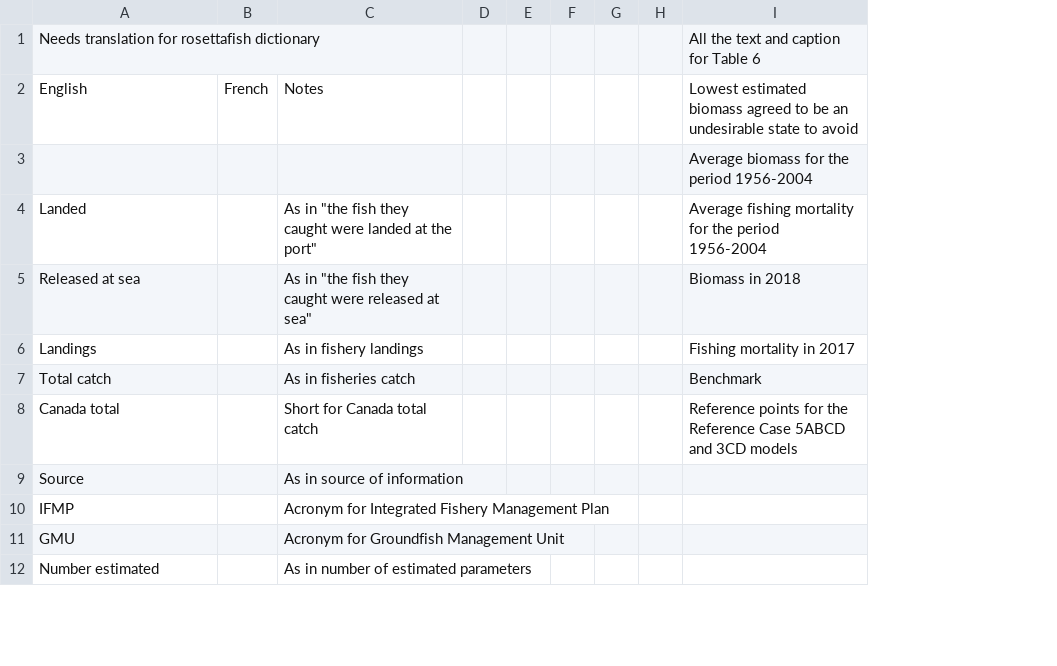
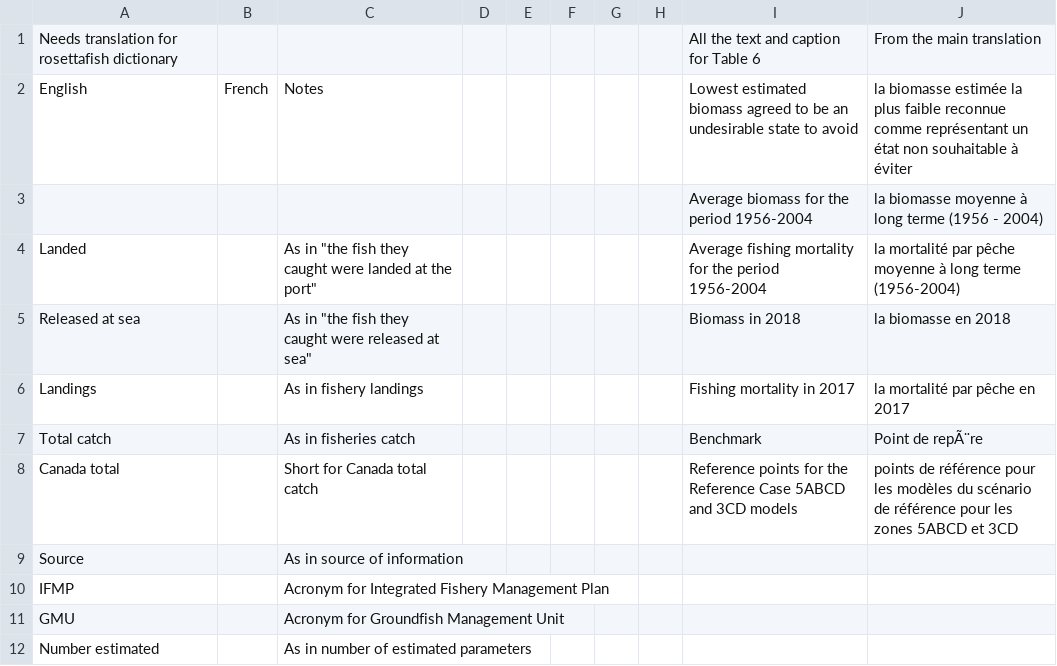
Before and after one commit to pbs-assess/pacific-cod-2018, a CSV file: report-french/For_translation.csv, drawn as a sheet; only a part is shown; the diff names each change by its address in the sheet, - before the commit and + after, or states it on an @@ line.

Commit message:
Table 6 translation - accents need fixing

```diff
--- a/report-french/For_translation.csv
+++ b/report-french/For_translation.csv
+column J, rows 1-8: From the main translation | la biomasse estimée la plus faible reconnue comme représentant un état non souhaitable à éviter | la biomasse moyenne à long terme (1956 - 2004) | la mortalité par pêche moyenne à long terme (1956-2004) | la biomasse en 2018 | la mortalité par pêche en 2017 | Point de repÃ¨re | points de référence pour les modèles du scénario de référence pour les zones 5ABCD et 3CD
```
Also changed, not shown: 2 other files.
